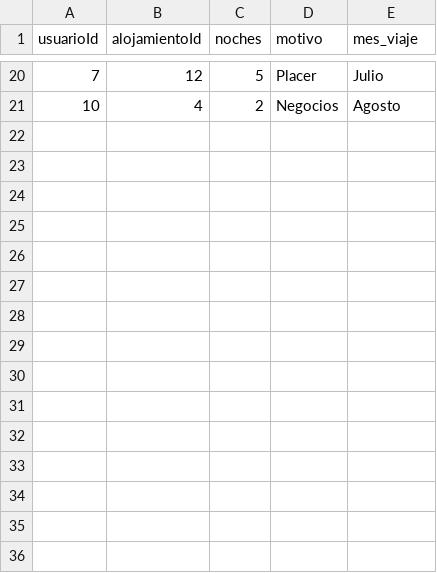
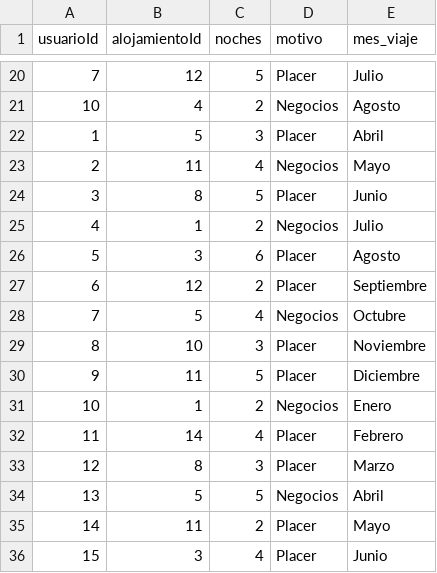
Before and after one commit to carlosarmandovelez-alt/bd2, a CSV file: se_hospedo.csv, drawn as a sheet; only a part is shown, gaps mark what is left out; the diff names each change by its address in the sheet, - before the commit and + after, or states it on an @@ line.

Commit message:
Update se_hospedo.csv

```diff
--- a/se_hospedo.csv
+++ b/se_hospedo.csv
+row 22: 1 | 5 | 3 | Placer | Abril
+row 23: 2 | 11 | 4 | Negocios | Mayo
+row 24: 3 | 8 | 5 | Placer | Junio
+row 25: 4 | 1 | 2 | Negocios | Julio
+row 26: 5 | 3 | 6 | Placer | Agosto
+row 27: 6 | 12 | 2 | Placer | Septiembre
+row 28: 7 | 5 | 4 | Negocios | Octubre
+row 29: 8 | 10 | 3 | Placer | Noviembre
+row 30: 9 | 11 | 5 | Placer | Diciembre
+row 31: 10 | 1 | 2 | Negocios | Enero
+row 32: 11 | 14 | 4 | Placer | Febrero
+row 33: 12 | 8 | 3 | Placer | Marzo
+row 34: 13 | 5 | 5 | Negocios | Abril
+row 35: 14 | 11 | 2 | Placer | Mayo
+row 36: 15 | 3 | 4 | Placer | Junio
```
